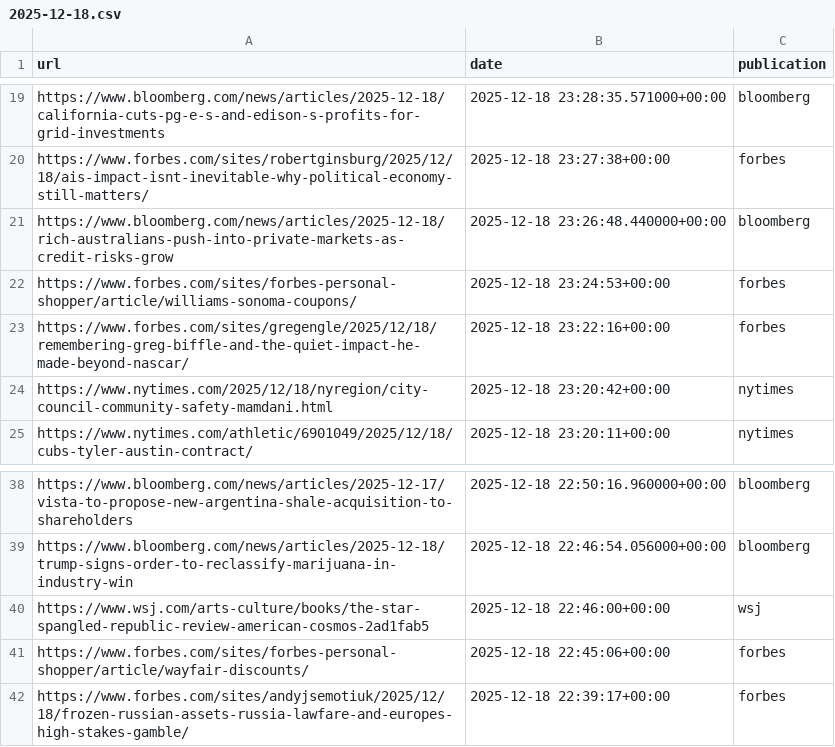
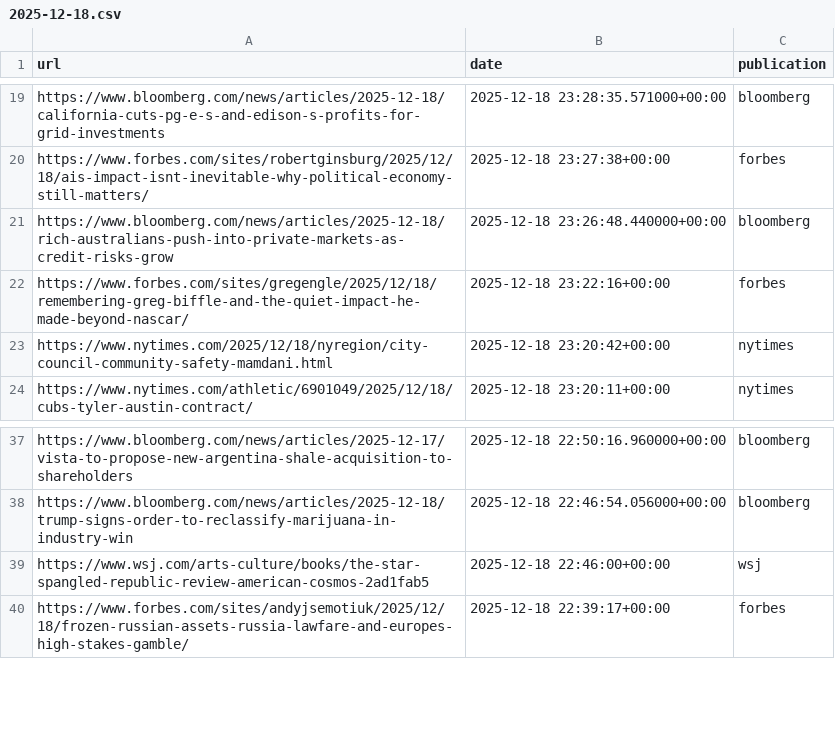
Before and after one commit to seo-detective/sitemap-tracker, a CSV file: data/daily/2025-12-18.csv, drawn as a sheet; only a part is shown, gaps mark what is left out.

```diff
--- a/data/daily/2025-12-18.csv
+++ b/data/daily/2025-12-18.csv
@@ -21,3 +21,2 @@ https://www.forbes.com/sites/robertginsburg/2025/12/18/ais-impact-isnt-inevitabl
 https://www.bloomberg.com/news/articles/2025-12-18/rich-australians-push-into-private-markets-as-credit-risks-grow,2025-12-18 23:26:48.440000+00:00,bloomberg
-https://www.forbes.com/sites/forbes-personal-shopper/article/williams-sonoma-coupons/,2025-12-18 23:24:53+00:00,forbes
 https://www.forbes.com/sites/gregengle/2025/12/18/remembering-greg-biffle-and-the-quiet-impact-he-made-beyond-nascar/,2025-12-18 23:22:16+00:00,forbes
@@ -40,3 +39,2 @@ https://www.bloomberg.com/news/articles/2025-12-18/trump-signs-order-to-reclassi
 https://www.wsj.com/arts-culture/books/the-star-spangled-republic-review-american-cosmos-2ad1fab5,2025-12-18 22:46:00+00:00,wsj
-https://www.forbes.com/sites/forbes-personal-shopper/article/wayfair-discounts/,2025-12-18 22:45:06+00:00,forbes
 https://www.forbes.com/sites/andyjsemotiuk/2025/12/18/frozen-russian-assets-russia-lawfare-and-europes-high-stakes-gamble/,2025-12-18 22:39:17+00:00,forbes
```
Also changed, not shown: data/daily/2025-12-19.csv, data/daily/2025-12-22.csv, 6 other files.
